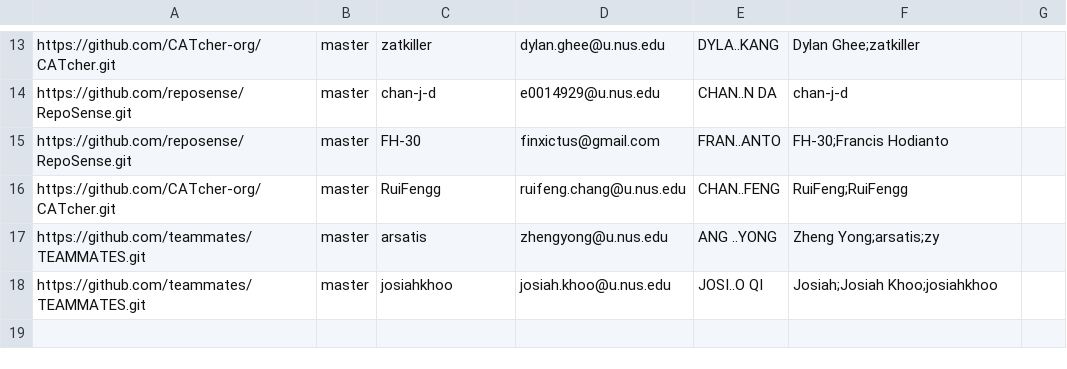
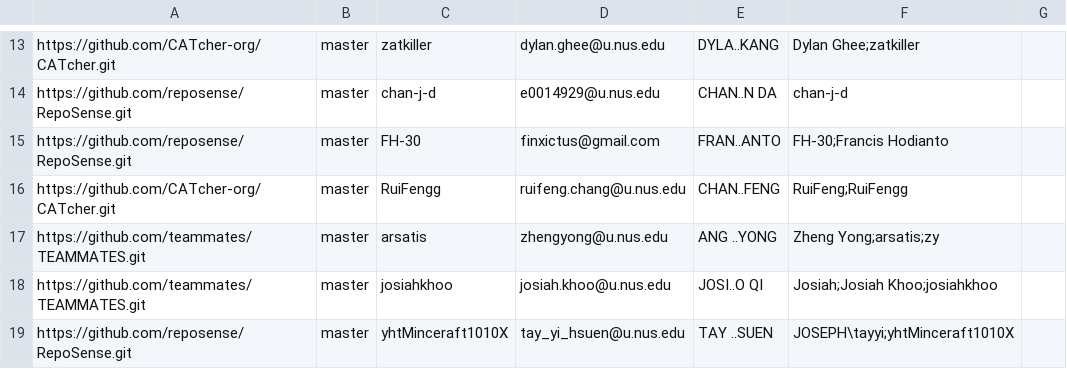
Before and after one commit to nus-oss/iwm-dashboard, a CSV file: configs/author-config.csv, drawn as a sheet; only a part is shown, gaps mark what is left out.

Commit message:
Update configs

```diff
--- a/configs/author-config.csv
+++ b/configs/author-config.csv
@@ -18 +18,2 @@ https://github.com/teammates/TEAMMATES.git,master,arsatis,zhengyong@u.nus.edu,AN
 https://github.com/teammates/TEAMMATES.git,master,josiahkhoo,josiah.khoo@u.nus.edu,JOSI..O QI,Josiah;Josiah Khoo;josiahkhoo,
+https://github.com/reposense/RepoSense.git,master,yhtMinceraft1010X,tay_yi_hsuen@u.nus.edu,TAY ..SUEN,JOSEPH\tayyi;yhtMinceraft1010X,
```
